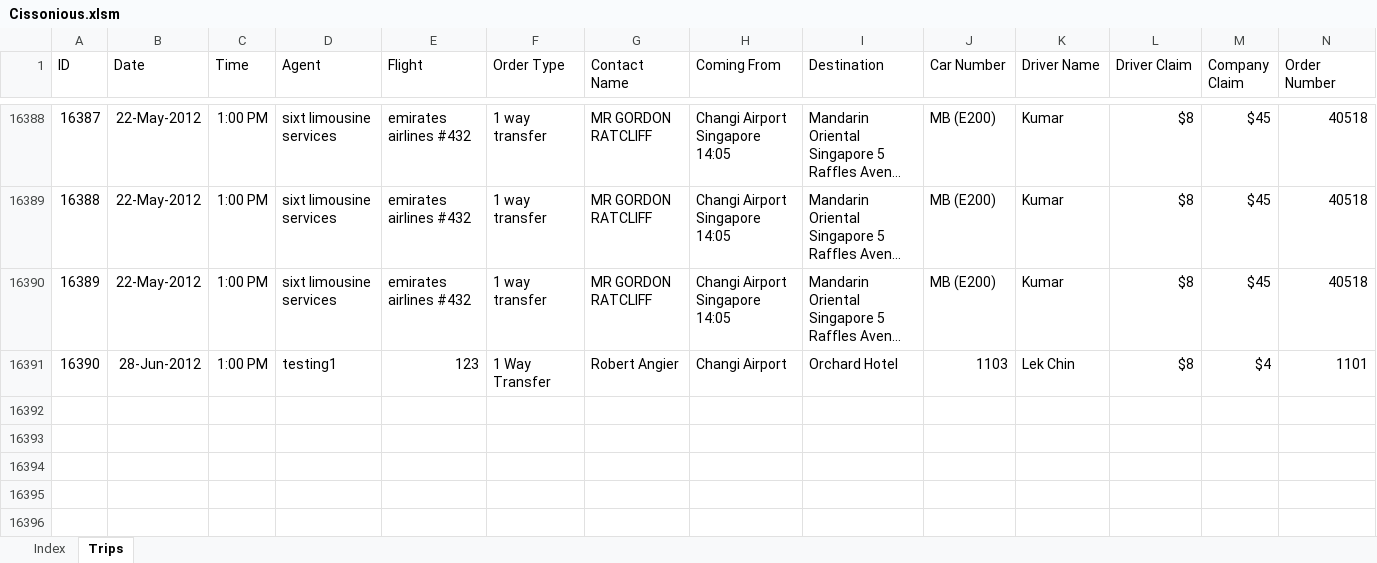
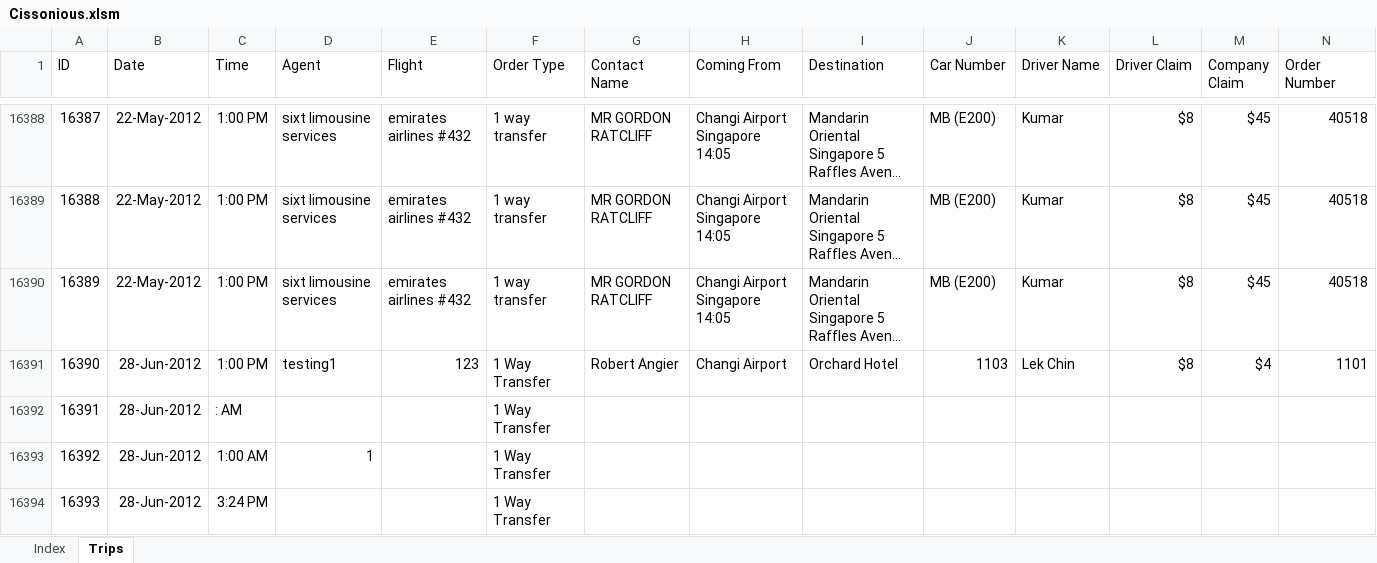
Before and after one commit to simkimsia/macros-vba-kumar-transport, an Excel workbook: Cissonious.xlsm, sheet Trips, drawn as a sheet; only a part is shown, gaps mark what is left out; long unchanged cells end in …; values as stored, in another font and other column widths than the file's, no borders; the diff names each change by its address in the sheet, - before the commit and + after, or states it on an @@ line.

Commit message:
fixed sheet problem changed date format

```diff
--- a/Cissonious.xlsm (sheet Trips)
+++ b/Cissonious.xlsm (sheet Trips)
+row 16392: 16391 | 28-Jun-2012 | : AM |  |  | 1 Way Transfer
+row 16393: 16392 | 28-Jun-2012 | 1:00 AM | 1 |  | 1 Way Transfer
+row 16394: 16393 | 28-Jun-2012 | 3:24 PM |  |  | 1 Way Transfer
```
